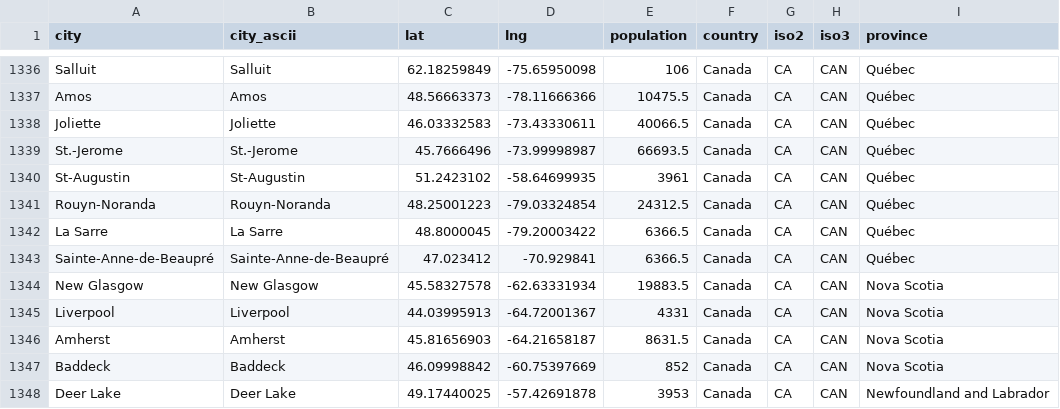
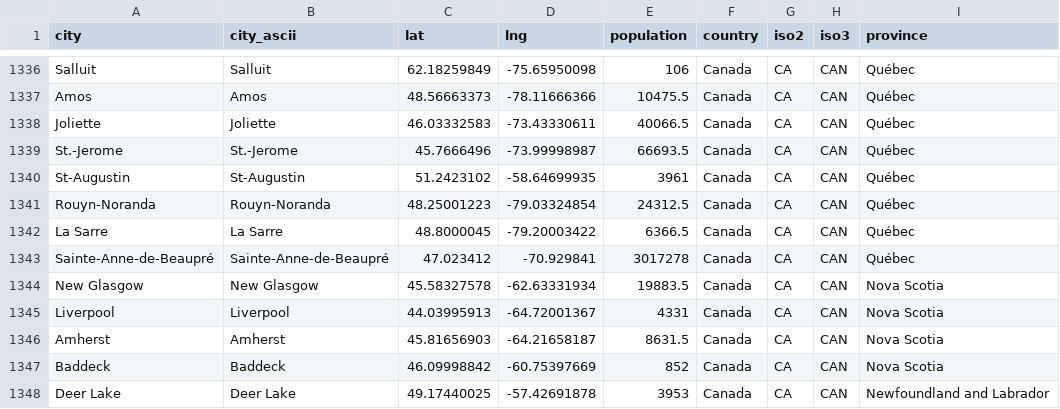
Before and after one commit to rodricar25/map-app, a CSV file: worldcities.csv, drawn as a sheet; only a part is shown, gaps mark what is left out.

Commit message:
Update worldcities.csv

```diff
--- a/worldcities.csv
+++ b/worldcities.csv
@@ -1342,3 +1342,3 @@ Rouyn-Noranda,Rouyn-Noranda,48.25001223,-79.03324854,24312.5,Canada,CA,CAN,Québ
 La Sarre,La Sarre,48.8000045,-79.20003422,6366.5,Canada,CA,CAN,Québec
-Sainte-Anne-de-Beaupré,Sainte-Anne-de-Beaupré,47.023412,-70.929841,6366.5,Canada,CA,CAN,Québec
+Sainte-Anne-de-Beaupré,Sainte-Anne-de-Beaupré,47.023412,-70.929841,3017278,Canada,CA,CAN,Québec
 New Glasgow,New Glasgow,45.58327578,-62.63331934,19883.5,Canada,CA,CAN,Nova Scotia
```
